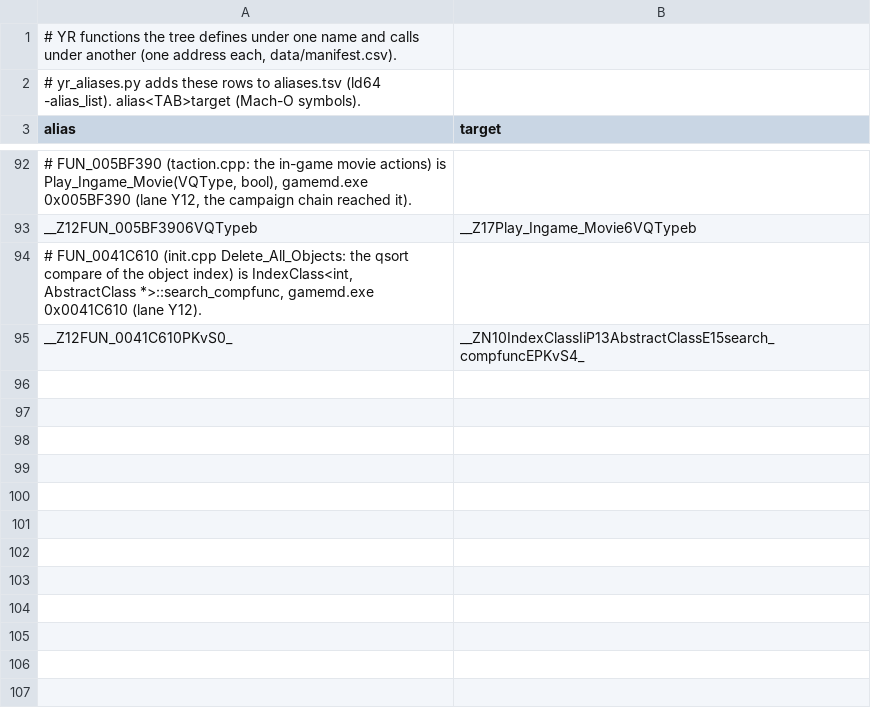
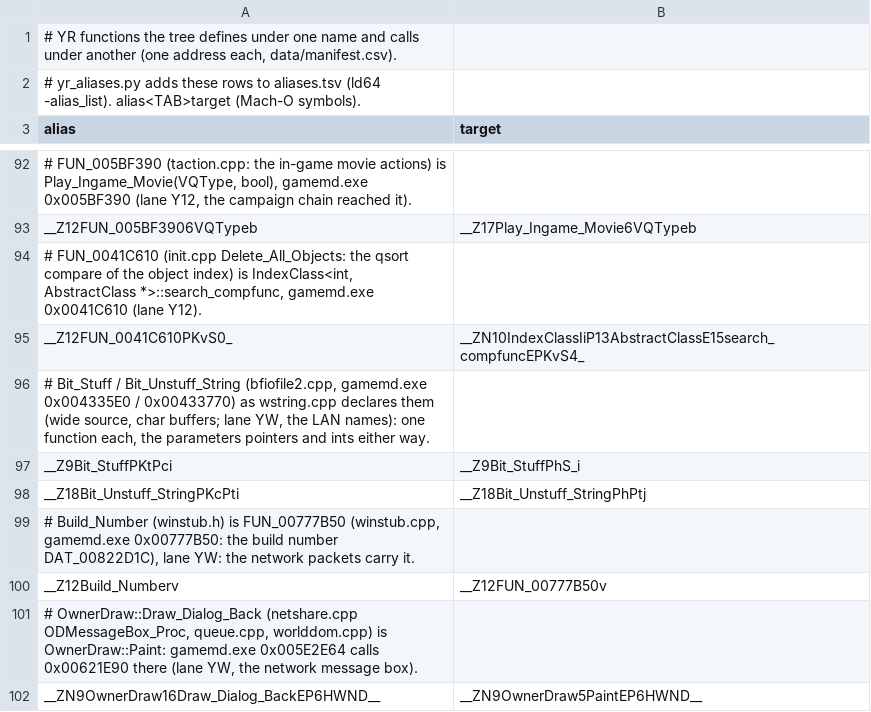
Before and after one commit to meastes/redalert2-decomp, a TSV file: native/yr/data/name_aliases.tsv, drawn as a sheet; only a part is shown, gaps mark what is left out; the diff names each change by its address in the sheet, - before the commit and + after, or states it on an @@ line.

Commit message:
Snapshot of local 9d488a7f25 Lane YW: build.sh yr-windows; Windows YR ctests under Wine (skirmish-score, combat; prefixes deleted); YR LAN to the join request: host screen and guest lobby Mac-Mac and Mac-Windows (ctest yr-native-lan-lobby); NON-EXACT drafts IPXManagerClass::Service, UI::RegisterWindow, LBSaveSelections, FUN_005EC9F0, FUN_005EA3E0; MultiplayerGameMode base virtuals; OriginalCheats loaded; aliases Build_Number, Draw_Dialog_Back, Bit_Stuff

```diff
--- a/native/yr/data/name_aliases.tsv
+++ b/native/yr/data/name_aliases.tsv
+row 96: # Bit_Stuff / Bit_Unstuff_String (bfiofile2.cpp, gamemd.exe 0x004335E0 / 0x00433770) as wstring.cpp declares them (wide source, char buffers; lane YW, the LAN names): one function each, the parameters pointers and ints either way.
+row 97: __Z9Bit_StuffPKtPci | __Z9Bit_StuffPhS_i
+row 98: __Z18Bit_Unstuff_StringPKcPti | __Z18Bit_Unstuff_StringPhPtj
+row 99: # Build_Number (winstub.h) is FUN_00777B50 (winstub.cpp, gamemd.exe 0x00777B50: the build number DAT_00822D1C), lane YW: the network packets carry it.
+row 100: __Z12Build_Numberv | __Z12FUN_00777B50v
+row 101: # OwnerDraw::Draw_Dialog_Back (netshare.cpp ODMessageBox_Proc, queue.cpp, worlddom.cpp) is OwnerDraw::Paint: gamemd.exe 0x005E2E64 calls 0x00621E90 there (lane YW, the network message box).
+row 102: __ZN9OwnerDraw16Draw_Dialog_BackEP6HWND__ | __ZN9OwnerDraw5PaintEP6HWND__
```
Also changed, not shown: 15 other files.
